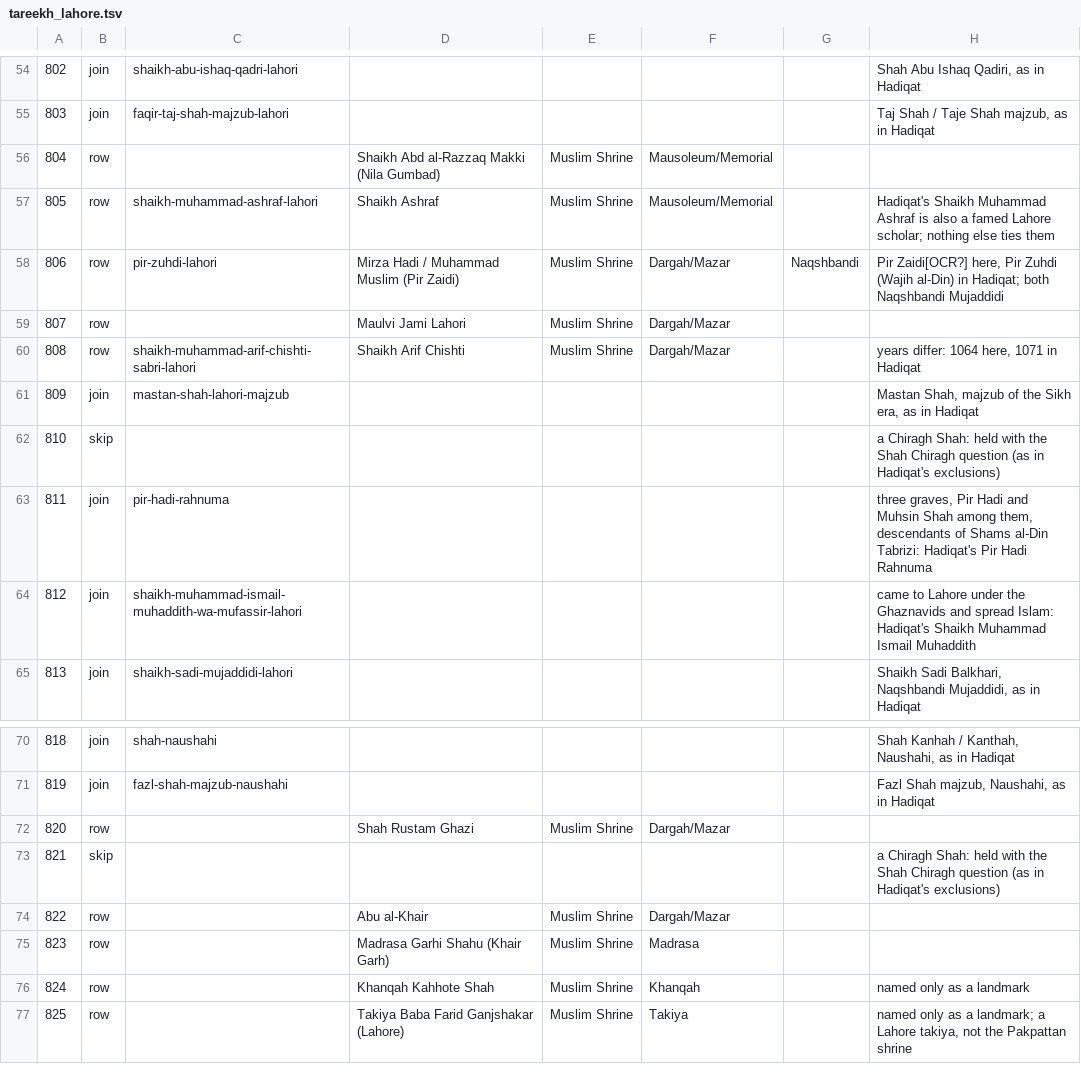
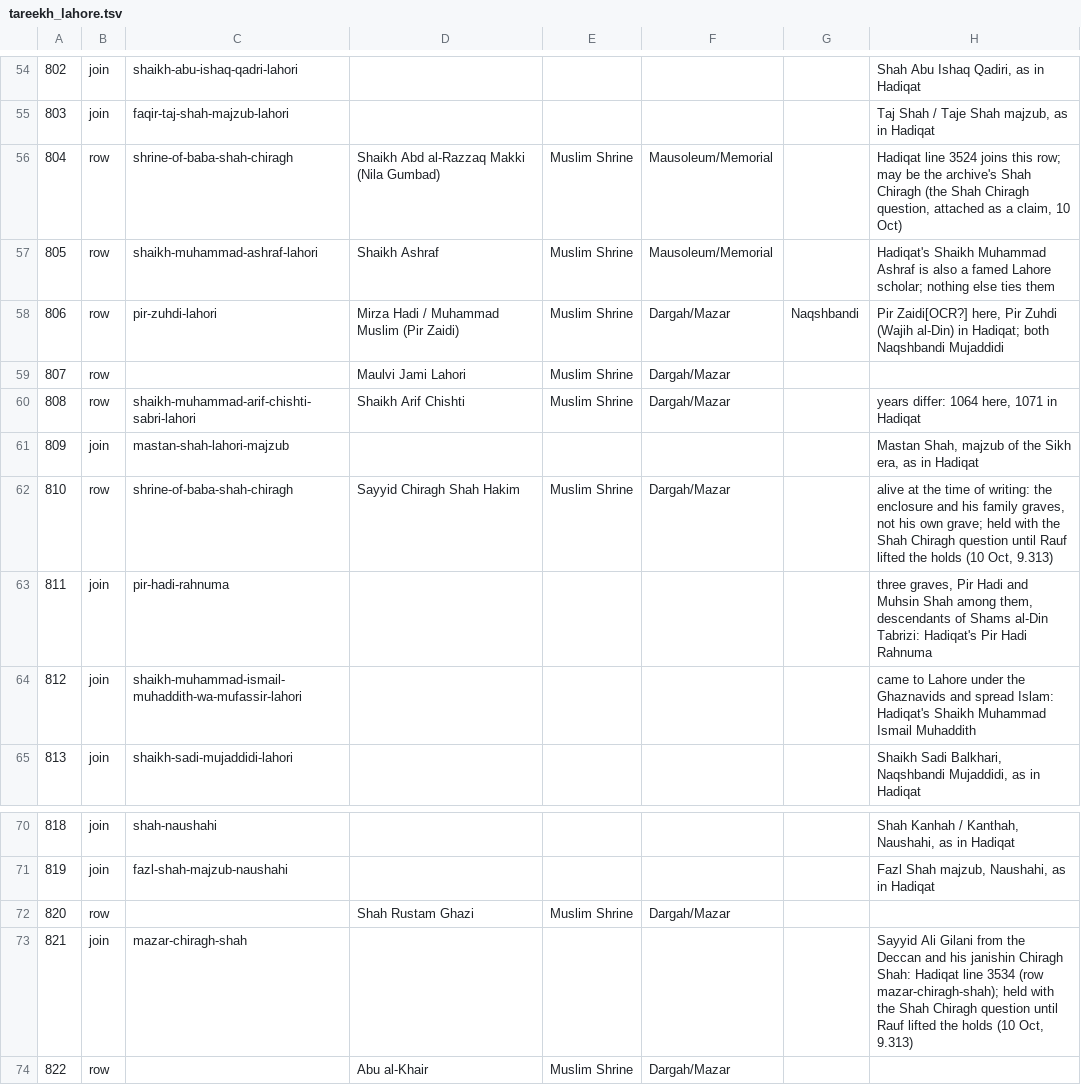
Before and after one commit to RaufNawaz/Sufi-Shrines, a TSV file: pipeline/book_queue/figure_tags/tareekh_lahore.tsv, drawn as a sheet; only a part is shown, gaps mark what is left out; the shorter side is filled out with more unchanged rows; the diff names each change by its address in the sheet, - before the commit and + after, or states it on an @@ line.

```diff
--- a/pipeline/book_queue/figure_tags/tareekh_lahore.tsv
+++ b/pipeline/book_queue/figure_tags/tareekh_lahore.tsv
-C56: (empty)
+C56: shrine-of-baba-shah-chiragh
-H56: (empty)
+H56: Hadiqat line 3524 joins this row; may be the archive's Shah Chiragh (the Shah Chiragh question, attached as a claim, 10 Oct)
-B62: skip
+B62: row
-C62: (empty)
+C62: shrine-of-baba-shah-chiragh
-D62: (empty)
+D62: Sayyid Chiragh Shah Hakim
-E62: (empty)
+E62: Muslim Shrine
-F62: (empty)
+F62: Dargah/Mazar
-H62: a Chiragh Shah: held with the Shah Chiragh question (as in Hadiqat's exclusions)
+H62: alive at the time of writing: the enclosure and his family graves, not his own grave; held with the Shah Chiragh question until Rauf lifted the holds (10 Oct, 9.313)
-B73: skip
+B73: join
-C73: (empty)
+C73: mazar-chiragh-shah
-H73: a Chiragh Shah: held with the Shah Chiragh question (as in Hadiqat's exclusions)
+H73: Sayyid Ali Gilani from the Deccan and his janishin Chiragh Shah: Hadiqat line 3534 (row mazar-chiragh-shah); held with the Shah Chiragh question until Rauf lifted the holds (10 Oct, 9.313)
```
Also changed, not shown: data/review/PATCH_new_rows_hadeeqat_ul_aulia_2026-10-10.csv, data/review/PATCH_new_rows_tareekh_lahore_2026-10-10.csv, 19 other files.
